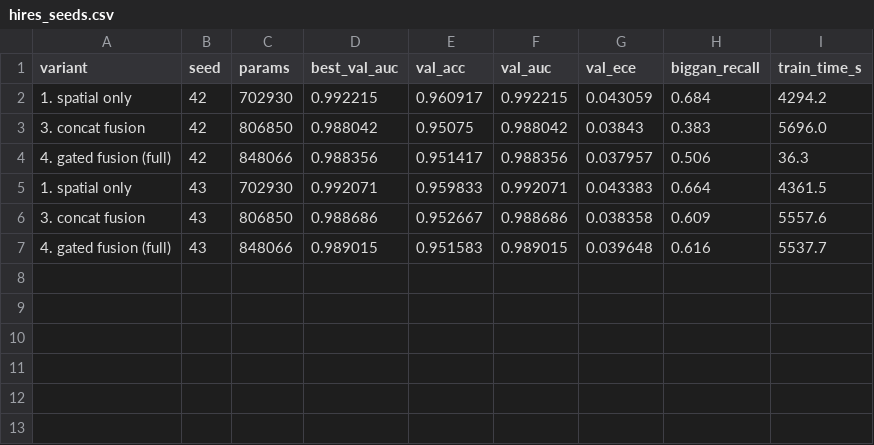
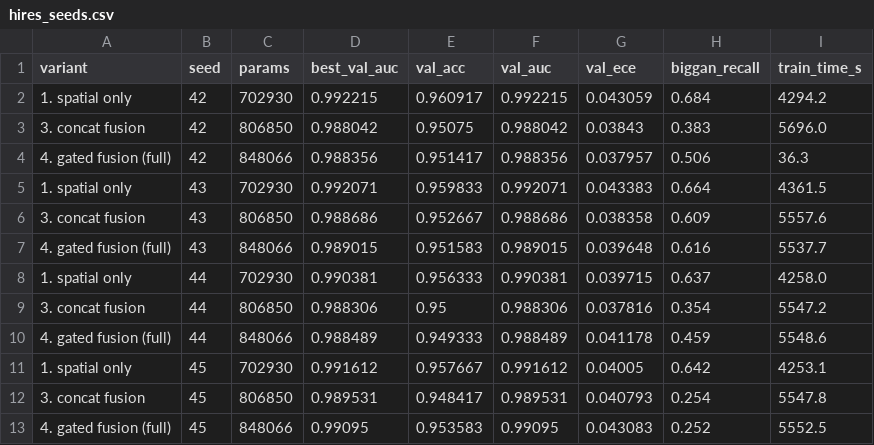
Before and after one commit to nihatgaribli/DSF-Net, a CSV file: results/hires/hires_seeds.csv, drawn as a sheet.

```diff
--- a/results/hires/hires_seeds.csv
+++ b/results/hires/hires_seeds.csv
@@ -7 +7,7 @@ variant,seed,params,best_val_auc,val_acc,val_auc,val_ece,biggan_recall,train_tim
 4. gated fusion (full),43,848066,0.989015,0.951583,0.989015,0.039648,0.616,5537.7
+1. spatial only,44,702930,0.990381,0.956333,0.990381,0.039715,0.637,4258.0
+3. concat fusion,44,806850,0.988306,0.95,0.988306,0.037816,0.354,5547.2
+4. gated fusion (full),44,848066,0.988489,0.949333,0.988489,0.041178,0.459,5548.6
+1. spatial only,45,702930,0.991612,0.957667,0.991612,0.04005,0.642,4253.1
+3. concat fusion,45,806850,0.989531,0.948417,0.989531,0.040793,0.254,5547.8
+4. gated fusion (full),45,848066,0.99095,0.953583,0.99095,0.043083,0.252,5552.5
```
